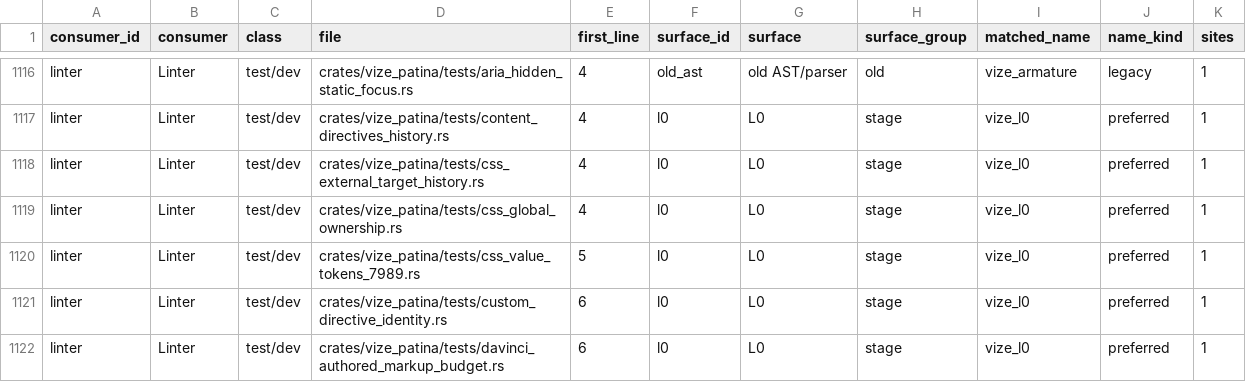
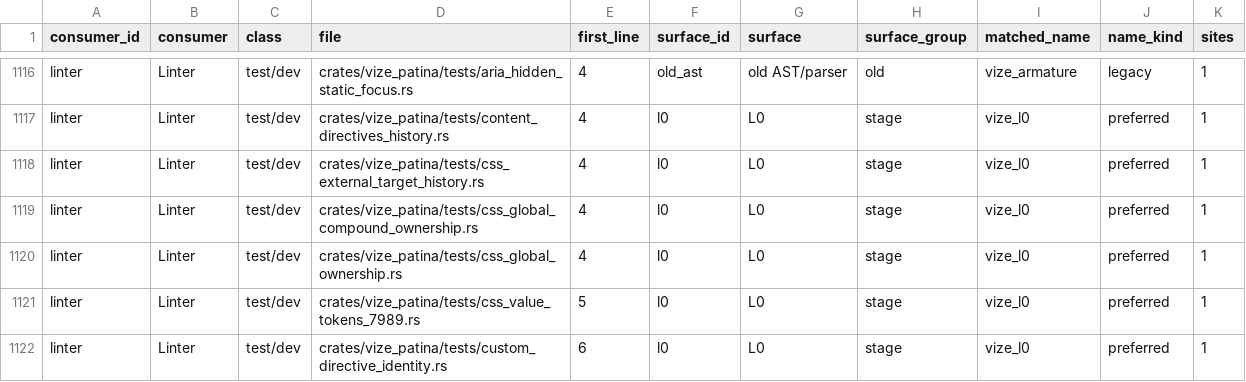
Before and after one commit to Hebilicious/vize, a TSV file: docs/davinci/plan/consumer-migration-surfaces/linter/vize_patina.tsv, drawn as a sheet; only a part is shown, gaps mark what is left out; the shorter side is filled out with more unchanged rows; the diff names each change by its address in the sheet, - before the commit and + after, or states it on an @@ line.

Commit message:
fix(patina): prove foreign compound global subjects (#8232)
* fix(patina): prove foreign compound global subjects

Validate complete inner global class and ID constraints against existing template facts, preserving unknown and outer-subject boundaries. Freeze prior whole oracles and record exactly two authored semantic transitions with complete source API and CLI controls.

Refs #7976

Co-authored-by: ubugeeei <71201308+ubugeeei@users.noreply.github.com>

* fix(patina): check global argument trim bounds

Use the same derived argument range through checked slice access to satisfy the denied indexing lint. Preserve complete token semantics and all authored source/expectation packets, and retain the initial Actions failure in the paired issue and decision records.

Refs #7976

Co-authored-by: ubugeeei <71201308+ubugeeei@users.noreply.github.com>

* docs(patina): register compound ownership corpus

Include the genuine generated test/dev L0 consumer row and its paired staging correction, preserving all other inventory and full source/expectation bytes.

Refs #7976

Co-authored-by: ubugeeei <71201308+ubugeeei@users.noreply.github.com>

```diff
--- a/docs/davinci/plan/consumer-migration-surfaces/linter/vize_patina.tsv
+++ b/docs/davinci/plan/consumer-migration-surfaces/linter/vize_patina.tsv
+row 1119: linter | Linter | test/dev | crates/vize_patina/tests/css_global_compound_ownership.rs | 4 | l0 | L0 | stage | vize_l0 | preferred | 1
```
Also changed, not shown: 11 other files.
